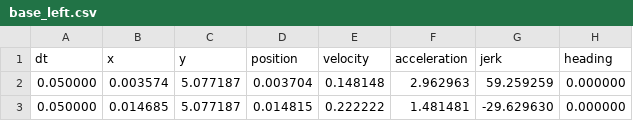
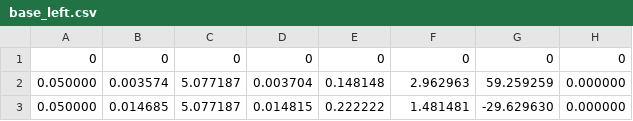
Before and after one commit to Team4159/FRC-2018, a CSV file: src/main/java/frc/team4159/robot/commands/auto/traj/base_left.csv, drawn as a sheet; only a part is shown; removed rows and columns are numbered as before the commit, all else as after; the diff names each change by its address in the sheet, - before the commit and + after, or states it on an @@ line.

```diff
--- a/src/main/java/frc/team4159/robot/commands/auto/traj/base_left.csv
+++ b/src/main/java/frc/team4159/robot/commands/auto/traj/base_left.csv
-row 1: dt | x | y | position | velocity | acceleration | jerk | heading
+row 1: 0 | 0 | 0 | 0 | 0 | 0 | 0 | 0
```
Also changed, not shown: 6 other files.
